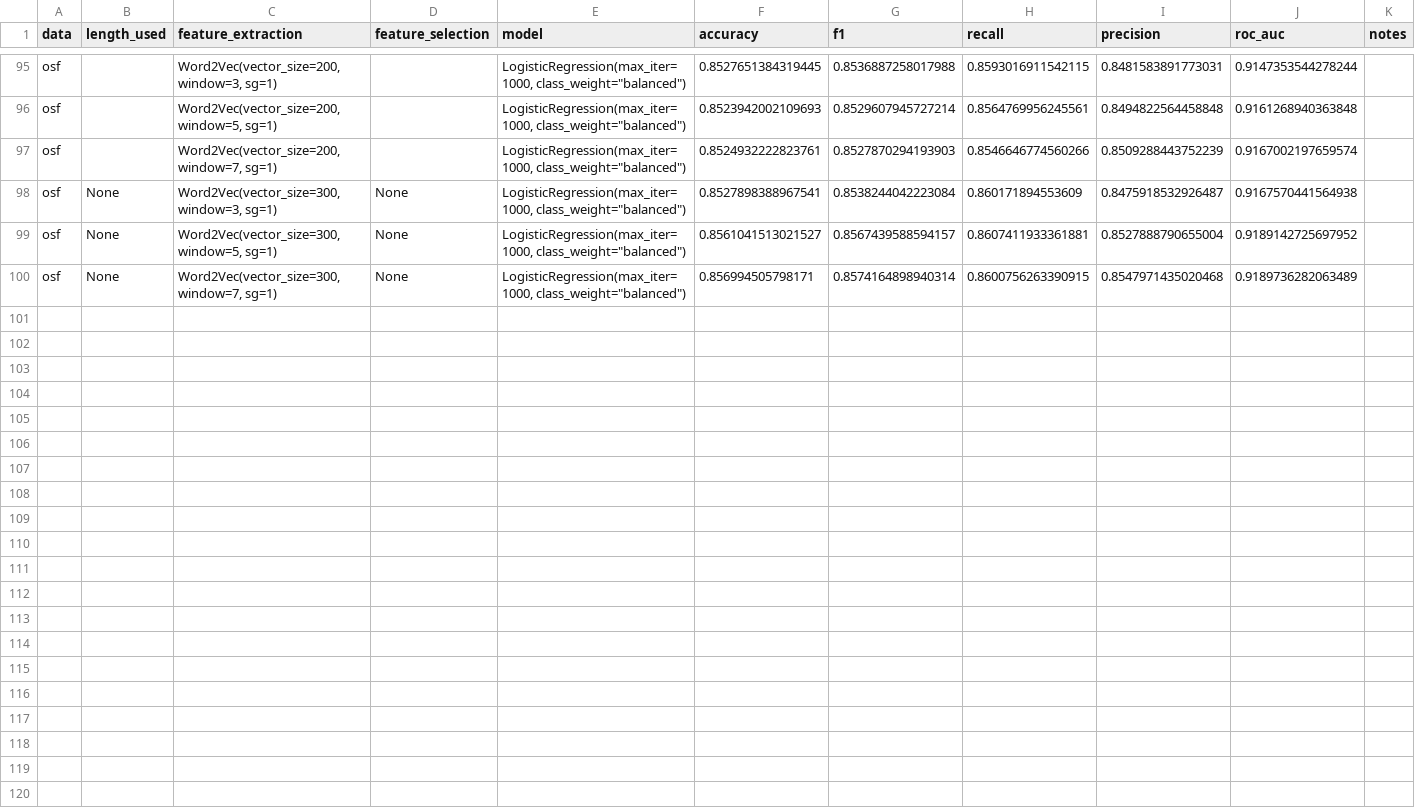
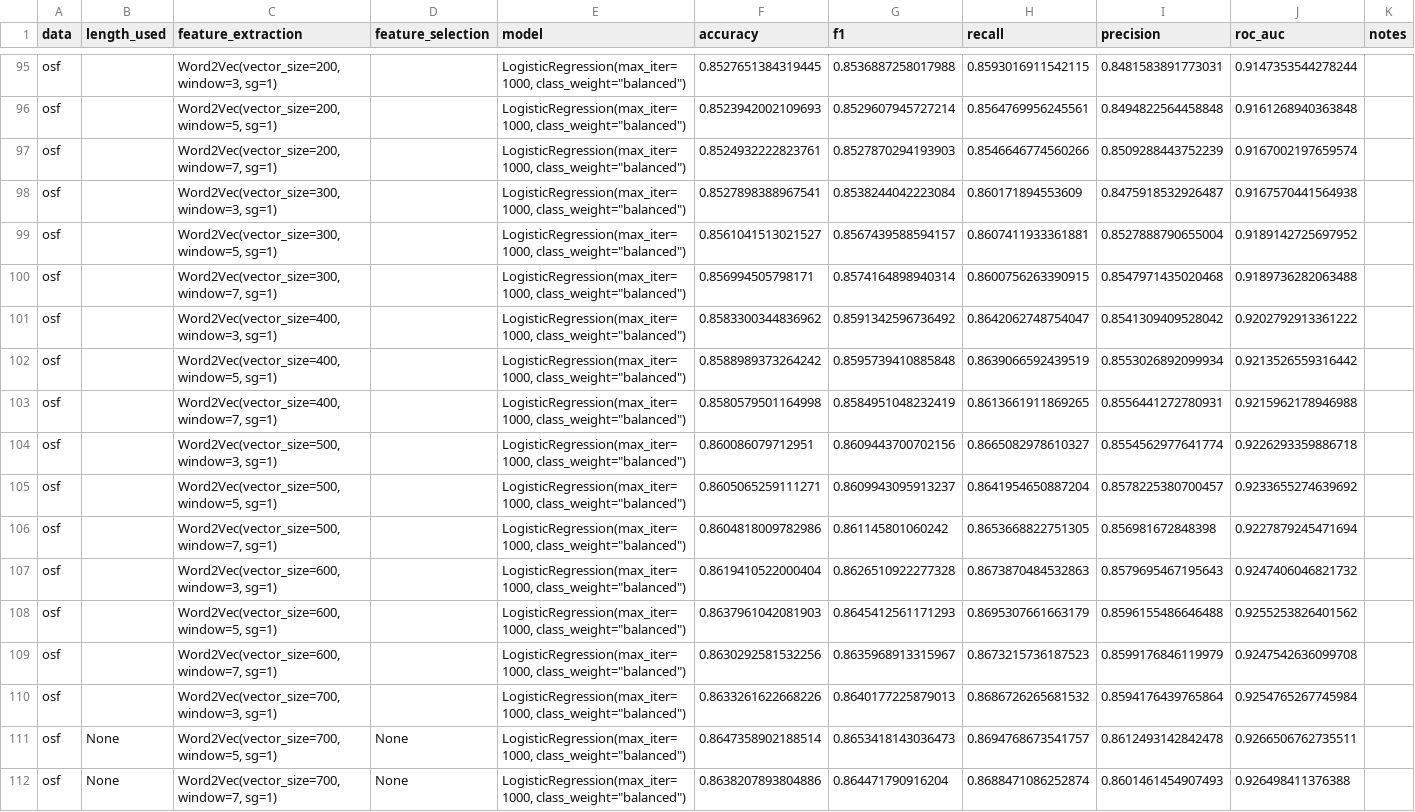
Before and after one commit to niimo753/spam-review-detection, a CSV file: output/csv/word2vec.csv, drawn as a sheet; only a part is shown, gaps mark what is left out.

Commit message:
AvgWord2Vec module

```diff
--- a/output/csv/word2vec.csv
+++ b/output/csv/word2vec.csv
@@ -97,4 +97,16 @@ osf,,"Word2Vec(vector_size=200, window=5, sg=1)",,"LogisticRegression(max_iter=1
 osf,,"Word2Vec(vector_size=200, window=7, sg=1)",,"LogisticRegression(max_iter=1000, class_weight=""balanced"")",0.8524932222823761,0.8527870294193903,0.8546646774560266,0.8509288443752239,0.9167002197659574,
-osf,None,"Word2Vec(vector_size=300, window=3, sg=1)",None,"LogisticRegression(max_iter=1000, class_weight=""balanced"")",0.8527898388967541,0.8538244042223084,0.860171894553609,0.8475918532926487,0.9167570441564938,
-osf,None,"Word2Vec(vector_size=300, window=5, sg=1)",None,"LogisticRegression(max_iter=1000, class_weight=""balanced"")",0.8561041513021527,0.8567439588594157,0.8607411933361881,0.8527888790655004,0.9189142725697952,
-osf,None,"Word2Vec(vector_size=300, window=7, sg=1)",None,"LogisticRegression(max_iter=1000, class_weight=""balanced"")",0.856994505798171,0.8574164898940314,0.8600756263390915,0.8547971435020468,0.9189736282063489,
+osf,,"Word2Vec(vector_size=300, window=3, sg=1)",,"LogisticRegression(max_iter=1000, class_weight=""balanced"")",0.8527898388967541,0.8538244042223084,0.860171894553609,0.8475918532926487,0.9167570441564938,
+osf,,"Word2Vec(vector_size=300, window=5, sg=1)",,"LogisticRegression(max_iter=1000, class_weight=""balanced"")",0.8561041513021527,0.8567439588594157,0.8607411933361881,0.8527888790655004,0.9189142725697952,
+osf,,"Word2Vec(vector_size=300, window=7, sg=1)",,"LogisticRegression(max_iter=1000, class_weight=""balanced"")",0.856994505798171,0.8574164898940314,0.8600756263390915,0.8547971435020468,0.9189736282063488,
+osf,,"Word2Vec(vector_size=400, window=3, sg=1)",,"LogisticRegression(max_iter=1000, class_weight=""balanced"")",0.8583300344836962,0.8591342596736492,0.8642062748754047,0.8541309409528042,0.9202792913361222,
+osf,,"Word2Vec(vector_size=400, window=5, sg=1)",,"LogisticRegression(max_iter=1000, class_weight=""balanced"")",0.8588989373264242,0.8595739410885848,0.8639066592439519,0.8553026892099934,0.9213526559316442,
+osf,,"Word2Vec(vector_size=400, window=7, sg=1)",,"LogisticRegression(max_iter=1000, class_weight=""balanced"")",0.8580579501164998,0.8584951048232419,0.8613661911869265,0.8556441272780931,0.9215962178946988,
+osf,,"Word2Vec(vector_size=500, window=3, sg=1)",,"LogisticRegression(max_iter=1000, class_weight=""balanced"")",0.860086079712951,0.8609443700702156,0.8665082978610327,0.8554562977641774,0.9226293359886718,
+osf,,"Word2Vec(vector_size=500, window=5, sg=1)",,"LogisticRegression(max_iter=1000, class_weight=""balanced"")",0.8605065259111271,0.8609943095913237,0.8641954650887204,0.8578225380700457,0.9233655274639692,
+osf,,"Word2Vec(vector_size=500, window=7, sg=1)",,"LogisticRegression(max_iter=1000, class_weight=""balanced"")",0.8604818009782986,0.861145801060242,0.8653668822751305,0.856981672848398,0.9227879245471694,
+osf,,"Word2Vec(vector_size=600, window=3, sg=1)",,"LogisticRegression(max_iter=1000, class_weight=""balanced"")",0.8619410522000404,0.8626510922277328,0.8673870484532863,0.8579695467195643,0.9247406046821732,
+osf,,"Word2Vec(vector_size=600, window=5, sg=1)",,"LogisticRegression(max_iter=1000, class_weight=""balanced"")",0.8637961042081903,0.8645412561171293,0.8695307661663179,0.8596155486646488,0.9255253826401562,
+osf,,"Word2Vec(vector_size=600, window=7, sg=1)",,"LogisticRegression(max_iter=1000, class_weight=""balanced"")",0.8630292581532256,0.8635968913315967,0.8673215736187523,0.8599176846119979,0.9247542636099708,
+osf,,"Word2Vec(vector_size=700, window=3, sg=1)",,"LogisticRegression(max_iter=1000, class_weight=""balanced"")",0.8633261622668226,0.8640177225879013,0.8686726265681532,0.8594176439765864,0.9254765267745984,
+osf,None,"Word2Vec(vector_size=700, window=5, sg=1)",None,"LogisticRegression(max_iter=1000, class_weight=""balanced"")",0.8647358902188514,0.8653418143036473,0.8694768673541757,0.8612493142842478,0.9266506762735511,
+osf,None,"Word2Vec(vector_size=700, window=7, sg=1)",None,"LogisticRegression(max_iter=1000, class_weight=""balanced"")",0.8638207893804886,0.864471790916204,0.8688471086252874,0.8601461454907493,0.926498411376388,
```
Also changed, not shown: 3 other files.
